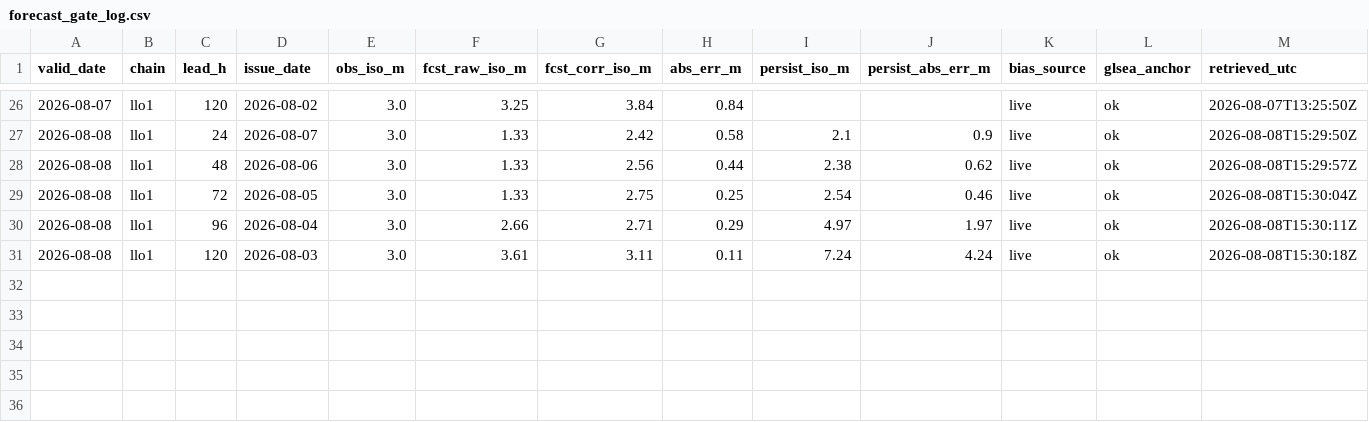
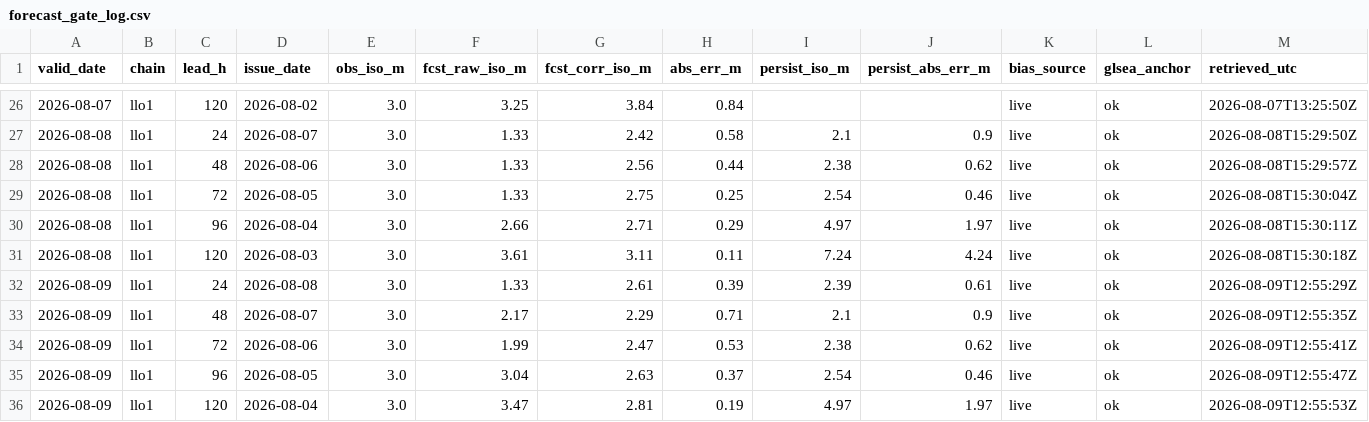
Before and after one commit to richardrob123/Tbay-fishcast, a CSV file: data/forecast_gate_log.csv, drawn as a sheet; only a part is shown, gaps mark what is left out.

```diff
--- a/data/forecast_gate_log.csv
+++ b/data/forecast_gate_log.csv
@@ -31 +31,6 @@ valid_date,chain,lead_h,issue_date,obs_iso_m,fcst_raw_iso_m,fcst_corr_iso_m,abs_
 2026-08-08,llo1,120,2026-08-03,3.0,3.61,3.11,0.11,7.24,4.24,live,ok,2026-08-08T15:30:18Z
+2026-08-09,llo1,24,2026-08-08,3.0,1.33,2.61,0.39,2.39,0.61,live,ok,2026-08-09T12:55:29Z
+2026-08-09,llo1,48,2026-08-07,3.0,2.17,2.29,0.71,2.1,0.9,live,ok,2026-08-09T12:55:35Z
+2026-08-09,llo1,72,2026-08-06,3.0,1.99,2.47,0.53,2.38,0.62,live,ok,2026-08-09T12:55:41Z
+2026-08-09,llo1,96,2026-08-05,3.0,3.04,2.63,0.37,2.54,0.46,live,ok,2026-08-09T12:55:47Z
+2026-08-09,llo1,120,2026-08-04,3.0,3.47,2.81,0.19,4.97,1.97,live,ok,2026-08-09T12:55:53Z
```
Also changed, not shown: data/wind_gate_log.csv, 3 other files.
